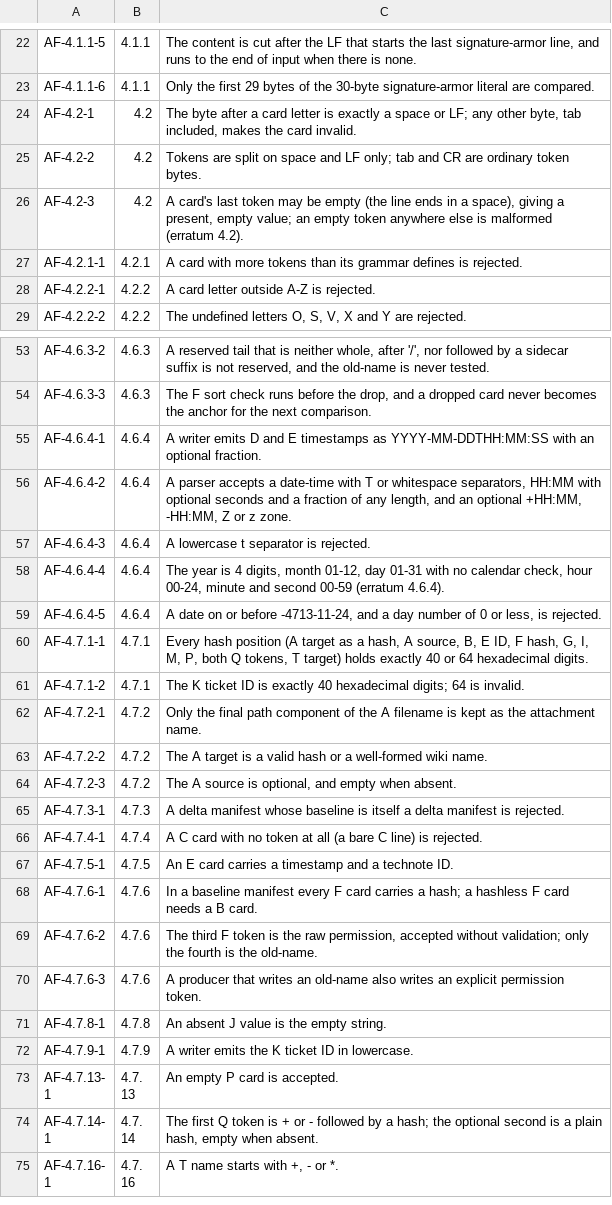
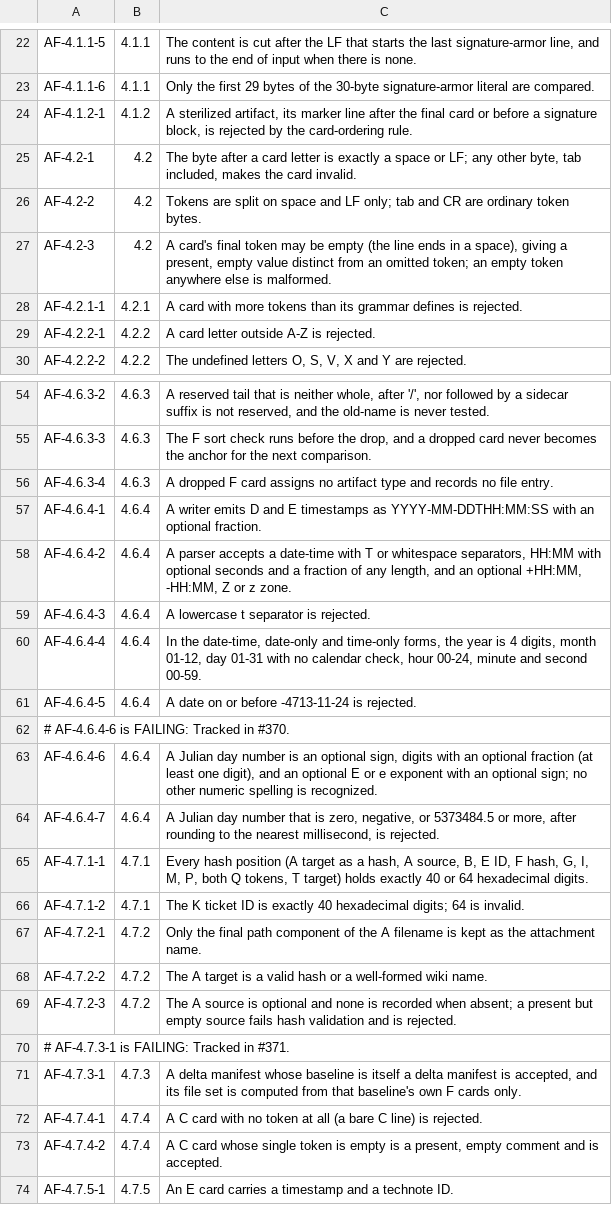
Before and after one commit to danmestas/go-libfossil, a TSV file: conformance/requirements/artifact.tsv, drawn as a sheet; only a part is shown, gaps mark what is left out; the shorter side is filled out with more unchanged rows; the diff covers the shown part only.

Commit message:
test(conformance): check the -01 drafts of artifact, repo-state and sync (#377)
Re-pin the conformance suite to draft-fossil-artifact-format-01,
draft-fossil-repo-state-01 and draft-fossil-sync-protocol-01, copied
byte for byte from zit check-in 100351e26c. The delta format has no -01
and stays on -00. The -00 errata are folded into -01 and are no longer
pinned; the six -01 errata are pinned for the fossil 2.28 behavior they
record. conformance/rfcs/README.md records where each copy came from.

The requirement tables are re-read against -01, and new cases cover the
date tag's event time (repo-state §4.2 step 6), the Julian-day grammar,
a delta manifest naming a delta, dropped reserved F cards, the
trailing-punctuation retry, truncated payloads, errors N, a file card
after a refused push, the end of a request after a failed login, and
the answer to a gimme for private content.

No library behavior changes. Where -01 departs from fossil 2.28 and
go-libfossil follows fossil (a cancelled, unparsable or 0 date tag), the
cases are marked as deviations. The non-conformances the re-pin exposes
are marked as gaps, tracked in #370, #371, #372, #373, #374 and #375.

```diff
--- a/conformance/requirements/artifact.tsv
+++ b/conformance/requirements/artifact.tsv
@@ -23,5 +23,6 @@ AF-4.1.1-5	4.1.1	The content is cut after the LF that starts the last signature-
 AF-4.1.1-6	4.1.1	Only the first 29 bytes of the 30-byte signature-armor literal are compared.
+AF-4.1.2-1	4.1.2	A sterilized artifact, its marker line after the final card or before a signature block, is rejected by the card-ordering rule.
 AF-4.2-1	4.2	The byte after a card letter is exactly a space or LF; any other byte, tab included, makes the card invalid.
 AF-4.2-2	4.2	Tokens are split on space and LF only; tab and CR are ordinary token bytes.
-AF-4.2-3	4.2	A card's last token may be empty (the line ends in a space), giving a present, empty value; an empty token anywhere else is malformed (erratum 4.2).
+AF-4.2-3	4.2	A card's final token may be empty (the line ends in a space), giving a present, empty value distinct from an omitted token; an empty token anywhere else is malformed.
 AF-4.2.1-1	4.2.1	A card with more tokens than its grammar defines is rejected.
@@ -54,2 +55,3 @@ AF-4.6.3-2	4.6.3	A reserved tail that is neither whole, after '/', nor followed
 AF-4.6.3-3	4.6.3	The F sort check runs before the drop, and a dropped card never becomes the anchor for the next comparison.
+AF-4.6.3-4	4.6.3	A dropped F card assigns no artifact type and records no file entry.
 AF-4.6.4-1	4.6.4	A writer emits D and E timestamps as YYYY-MM-DDTHH:MM:SS with an optional fraction.
@@ -57,4 +59,7 @@ AF-4.6.4-2	4.6.4	A parser accepts a date-time with T or whitespace separators, H
 AF-4.6.4-3	4.6.4	A lowercase t separator is rejected.
-AF-4.6.4-4	4.6.4	The year is 4 digits, month 01-12, day 01-31 with no calendar check, hour 00-24, minute and second 00-59 (erratum 4.6.4).
-AF-4.6.4-5	4.6.4	A date on or before -4713-11-24, and a day number of 0 or less, is rejected.
+AF-4.6.4-4	4.6.4	In the date-time, date-only and time-only forms, the year is 4 digits, month 01-12, day 01-31 with no calendar check, hour 00-24, minute and second 00-59.
+AF-4.6.4-5	4.6.4	A date on or before -4713-11-24 is rejected.
+# AF-4.6.4-6 is FAILING: Tracked in #370.
+AF-4.6.4-6	4.6.4	A Julian day number is an optional sign, digits with an optional fraction (at least one digit), and an optional E or e exponent with an optional sign; no other numeric spelling is recognized.
+AF-4.6.4-7	4.6.4	A Julian day number that is zero, negative, or 5373484.5 or more, after rounding to the nearest millisecond, is rejected.
 AF-4.7.1-1	4.7.1	Every hash position (A target as a hash, A source, B, E ID, F hash, G, I, M, P, both Q tokens, T target) holds exactly 40 or 64 hexadecimal digits.
@@ -63,5 +68,7 @@ AF-4.7.2-1	4.7.2	Only the final path component of the A filename is kept as the
 AF-4.7.2-2	4.7.2	The A target is a valid hash or a well-formed wiki name.
-AF-4.7.2-3	4.7.2	The A source is optional, and empty when absent.
-AF-4.7.3-1	4.7.3	A delta manifest whose baseline is itself a delta manifest is rejected.
+AF-4.7.2-3	4.7.2	The A source is optional and none is recorded when absent; a present but empty source fails hash validation and is rejected.
+# AF-4.7.3-1 is FAILING: Tracked in #371.
+AF-4.7.3-1	4.7.3	A delta manifest whose baseline is itself a delta manifest is accepted, and its file set is computed from that baseline's own F cards only.
 AF-4.7.4-1	4.7.4	A C card with no token at all (a bare C line) is rejected.
+AF-4.7.4-2	4.7.4	A C card whose single token is empty is a present, empty comment and is accepted.
 AF-4.7.5-1	4.7.5	An E card carries a timestamp and a technote ID.
```
Also changed, not shown: 3 added rows, 2 removed rows and 7 edited cells elsewhere in this file, conformance/requirements/repostate.tsv, conformance/requirements/sync.tsv, 39 other files.
